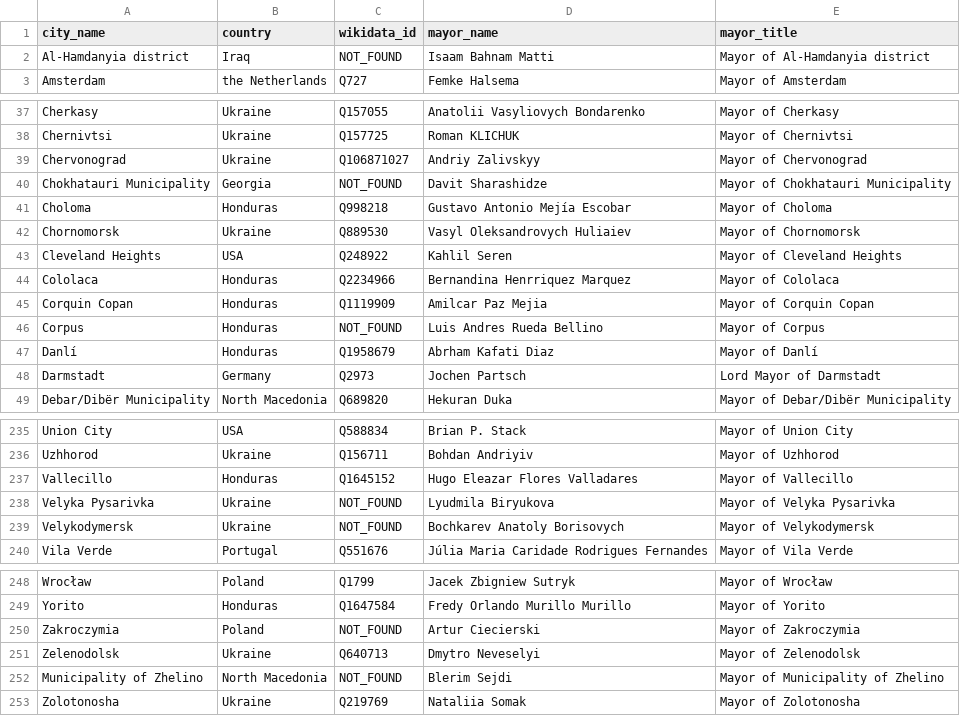
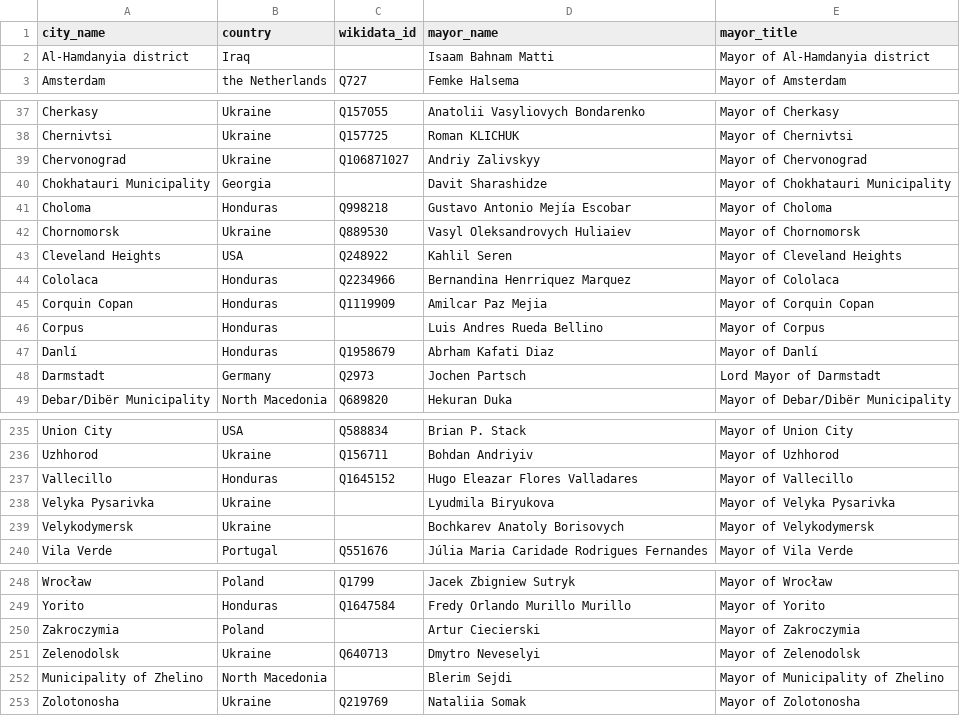
Before and after one commit to c-riq/city-vote, a CSV file: public-data/city-networks/global-parliament-of-mayors/joint-statements/global-declaration-of-mayors-for-democracy/signatures.csv, drawn as a sheet; only a part is shown, gaps mark what is left out; the diff covers the shown part only.

```diff
--- a/public-data/city-networks/global-parliament-of-mayors/joint-statements/global-declaration-of-mayors-for-democracy/signatures.csv
+++ b/public-data/city-networks/global-parliament-of-mayors/joint-statements/global-declaration-of-mayors-for-democracy/signatures.csv
@@ -1,3 +1,3 @@
 city_name,country,wikidata_id,mayor_name,mayor_title
-Al-Hamdanyia district,Iraq,NOT_FOUND,Isaam Bahnam Matti,Mayor of Al-Hamdanyia district
+Al-Hamdanyia district,Iraq,,Isaam Bahnam Matti,Mayor of Al-Hamdanyia district
 Amsterdam,the Netherlands,Q727,Femke Halsema,Mayor of Amsterdam
@@ -39,3 +39,3 @@ Chernivtsi,Ukraine,Q157725,Roman KLICHUK,Mayor of Chernivtsi
 Chervonograd,Ukraine,Q106871027,Andriy Zalivskyy,Mayor of Chervonograd
-Chokhatauri Municipality,Georgia,NOT_FOUND,Davit Sharashidze,Mayor of Chokhatauri Municipality
+Chokhatauri Municipality,Georgia,,Davit Sharashidze,Mayor of Chokhatauri Municipality
 Choloma,Honduras,Q998218,Gustavo Antonio Mejía Escobar,Mayor of Choloma
@@ -45,3 +45,3 @@ Cololaca,Honduras,Q2234966,Bernandina Henrriquez Marquez,Mayor of Cololaca
 Corquin Copan,Honduras,Q1119909,Amilcar Paz Mejia,Mayor of Corquin Copan
-Corpus,Honduras,NOT_FOUND,Luis Andres Rueda Bellino,Mayor of Corpus
+Corpus,Honduras,,Luis Andres Rueda Bellino,Mayor of Corpus
 Danlí,Honduras,Q1958679,Abrham Kafati Diaz,Mayor of Danlí
@@ -237,4 +237,4 @@ Uzhhorod,Ukraine,Q156711,Bohdan Andriyiv,Mayor of Uzhhorod
 Vallecillo,Honduras,Q1645152,Hugo Eleazar Flores Valladares,Mayor of Vallecillo
-Velyka Pysarivka,Ukraine,NOT_FOUND,Lyudmila Biryukova,Mayor of Velyka Pysarivka
-Velykodymersk,Ukraine,NOT_FOUND,Bochkarev Anatoly Borisovych,Mayor of Velykodymersk
+Velyka Pysarivka,Ukraine,,Lyudmila Biryukova,Mayor of Velyka Pysarivka
+Velykodymersk,Ukraine,,Bochkarev Anatoly Borisovych,Mayor of Velykodymersk
 Vila Verde,Portugal,Q551676,Júlia Maria Caridade Rodrigues Fernandes,Mayor of Vila Verde
@@ -249,5 +249,5 @@ Wrocław,Poland,Q1799,Jacek Zbigniew Sutryk,Mayor of Wrocław
 Yorito,Honduras,Q1647584,Fredy Orlando Murillo Murillo,Mayor of Yorito
-Zakroczymia,Poland,NOT_FOUND,Artur Ciecierski,Mayor of Zakroczymia
+Zakroczymia,Poland,,Artur Ciecierski,Mayor of Zakroczymia
 Zelenodolsk,Ukraine,Q640713,Dmytro Neveselyi,Mayor of Zelenodolsk
-Municipality of Zhelino,North Macedonia,NOT_FOUND,Blerim Sejdi,Mayor of Municipality of Zhelino
+Municipality of Zhelino,North Macedonia,,Blerim Sejdi,Mayor of Municipality of Zhelino
 Zolotonosha,Ukraine,Q219769,Nataliia Somak,Mayor of Zolotonosha
```
Also changed, not shown: 13 edited cells elsewhere in this file, 3 other files.
